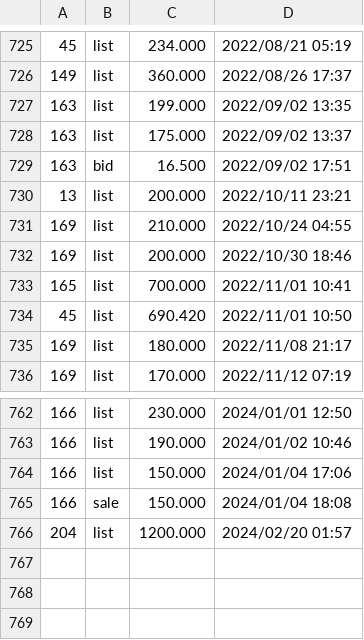
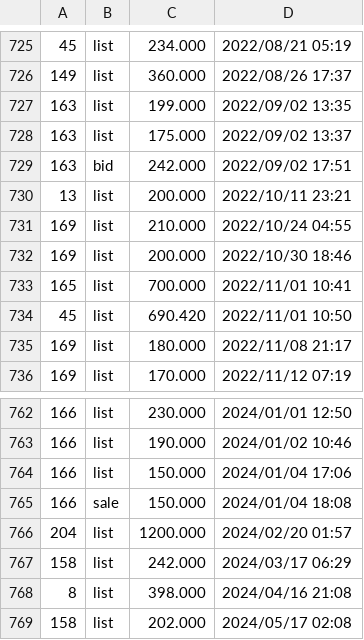
Before and after one commit to dblock/lost-robies, a CSV file: data/log.csv, drawn as a sheet; only a part is shown, gaps mark what is left out.

```diff
--- a/data/log.csv
+++ b/data/log.csv
@@ -728,3 +728,3 @@
 163	list	175.000	2022/09/02 13:37
-163	bid	16.500	2022/09/02 17:51
+163	bid	242.000	2022/09/02 17:51
 13	list	200.000	2022/10/11 23:21
@@ -766 +766,4 @@
 204	list	1200.000	2024/02/20 01:57
+158	list	242.000	2024/03/17 06:29
+8	list	398.000	2024/04/16 21:08
+158	list	202.000	2024/05/17 02:08
```
Also changed, not shown: 3 other files.
